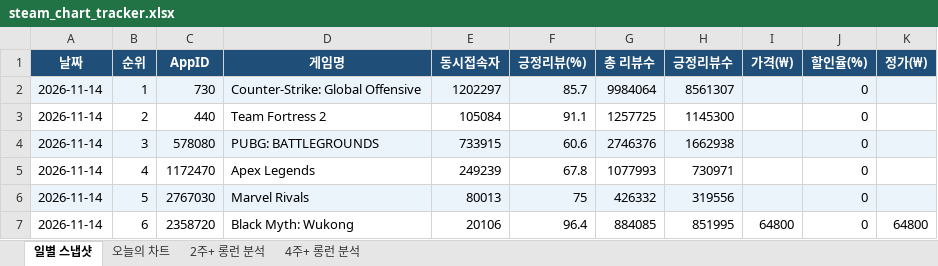
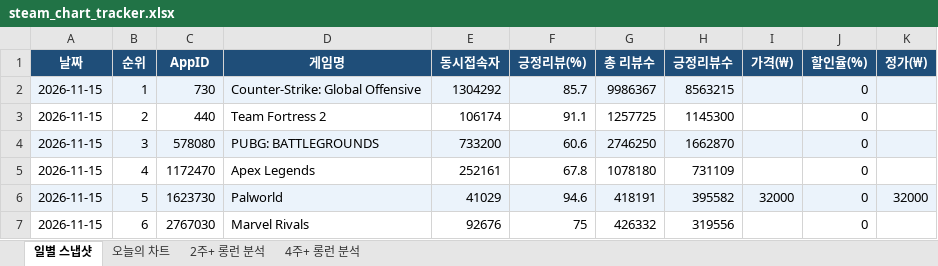
Before and after one commit to yunahro0513/steam-tracker, an Excel workbook: steam_chart_tracker.xlsx, sheet 일별 스냅샷, drawn as a sheet; only a part is shown; values as stored, in another font and other column widths than the file's, no borders; the diff covers the shown part only; the diff names each change by its address in the sheet, - before the commit and + after, or states it on an @@ line.

```diff
--- a/steam_chart_tracker.xlsx (sheet 일별 스냅샷)
+++ b/steam_chart_tracker.xlsx (sheet 일별 스냅샷)
-A2:A7 (날짜): 2026-11-14
+A2:A7 (날짜): 2026-11-15
-E2 (동시접속자): 1202297
+E2 (동시접속자): 1304292
-G2 (총 리뷰수): 9984064
+G2 (총 리뷰수): 9986367
-H2 (긍정리뷰수): 8561307
+H2 (긍정리뷰수): 8563215
-E3 (동시접속자): 105084
+E3 (동시접속자): 106174
-E4 (동시접속자): 733915
+E4 (동시접속자): 733200
-G4 (총 리뷰수): 2746376
+G4 (총 리뷰수): 2746250
-H4 (긍정리뷰수): 1662938
+H4 (긍정리뷰수): 1662870
-E5 (동시접속자): 249239
+E5 (동시접속자): 252161
-G5 (총 리뷰수): 1077993
+G5 (총 리뷰수): 1078180
-H5 (긍정리뷰수): 730971
+H5 (긍정리뷰수): 731109
-C6 (AppID): 2767030
+C6 (AppID): 1623730
-D6 (게임명): Marvel Rivals
+D6 (게임명): Palworld
-E6 (동시접속자): 80013
+E6 (동시접속자): 41029
-F6 (긍정리뷰(%)): 75
+F6 (긍정리뷰(%)): 94.6
-G6 (총 리뷰수): 426332
+G6 (총 리뷰수): 418191
-H6 (긍정리뷰수): 319556
+H6 (긍정리뷰수): 395582
-I6 (가격(₩)): (empty)
+I6 (가격(₩)): 32000
-K6 (정가(₩)): (empty)
+K6 (정가(₩)): 32000
-C7 (AppID): 2358720
+C7 (AppID): 2767030
-D7 (게임명): Black Myth: Wukong
+D7 (게임명): Marvel Rivals
-E7 (동시접속자): 20106
+E7 (동시접속자): 92676
-F7 (긍정리뷰(%)): 96.4
+F7 (긍정리뷰(%)): 75
-G7 (총 리뷰수): 884085
+G7 (총 리뷰수): 426332
-H7 (긍정리뷰수): 851995
+H7 (긍정리뷰수): 319556
-I7 (가격(₩)): 64800
+I7 (가격(₩)): (empty)
-K7 (정가(₩)): 64800
+K7 (정가(₩)): (empty)
```
Also changed, not shown: 397 edited cells elsewhere in this sheet, sheet 오늘의 차트, sheet 2주+ 롱런 분석, sheet 4주+ 롱런 분석, 1 other file.
